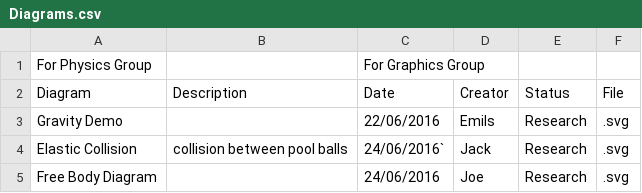
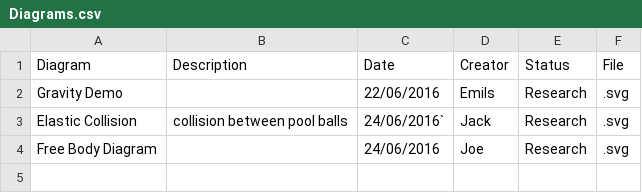
Before and after one commit to UPOD-2016/upod_docs, a CSV file: Graphics/Diagrams.csv, drawn as a sheet.

Commit message:
Update Diagrams.csv

```diff
--- a/Graphics/Diagrams.csv
+++ b/Graphics/Diagrams.csv
@@ -1,2 +1 @@
-For Physics Group,,For Graphics Group,,,
 Diagram,Description,Date,Creator,Status,File
```
